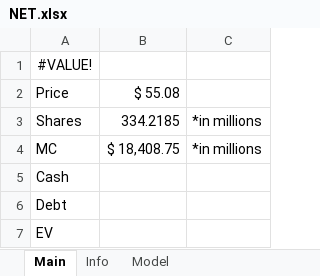
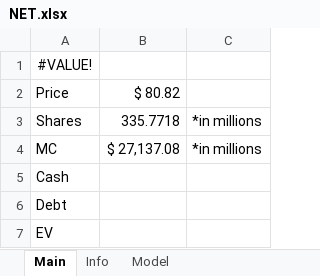
Before and after one commit to Primitive-Coding/Company-Models-Demo, an Excel workbook: NET/NET.xlsx, sheet Main, drawn as a sheet; values as stored, in another font and other column widths than the file's, no borders; the diff names each change by its address in the sheet, - before the commit and + after, or states it on an @@ line.

```diff
--- a/NET/NET.xlsx (sheet Main)
+++ b/NET/NET.xlsx (sheet Main)
-B2: $ 55.08
+B2: $ 80.82
-B3: 334.2185
+B3: 335.7718
-B4: $ 18,408.75
+B4: $ 27,137.08
```
Also changed, not shown: sheet Model, formulas that keep their value.
